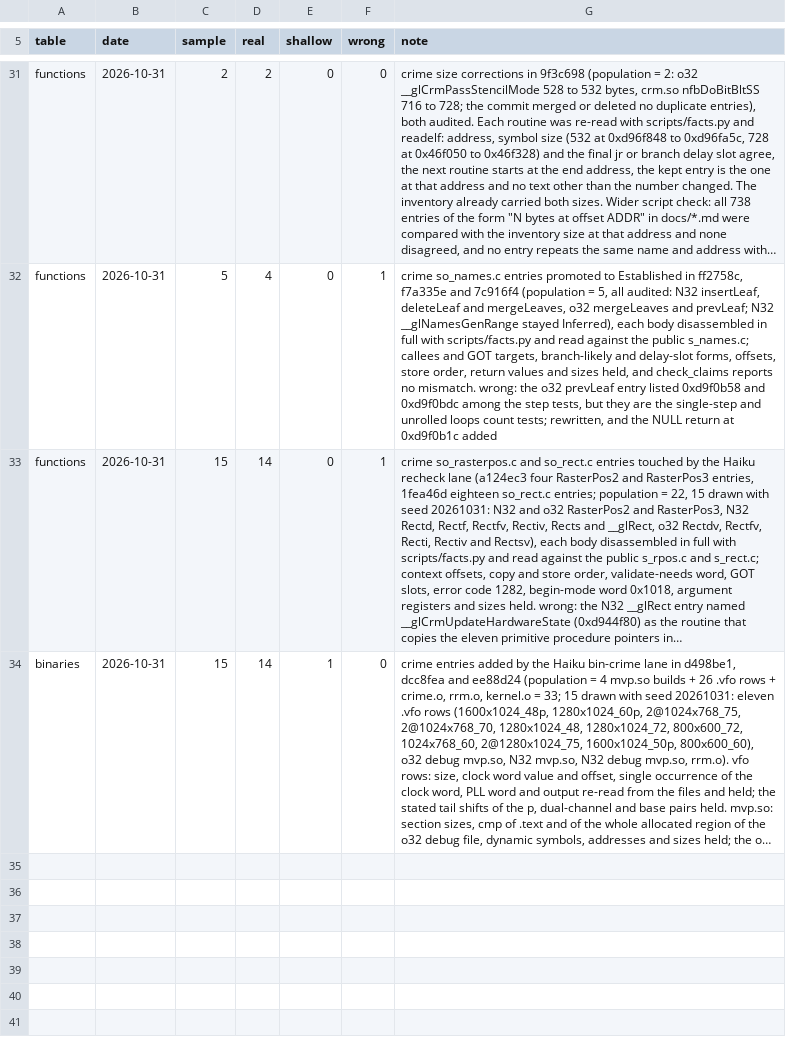
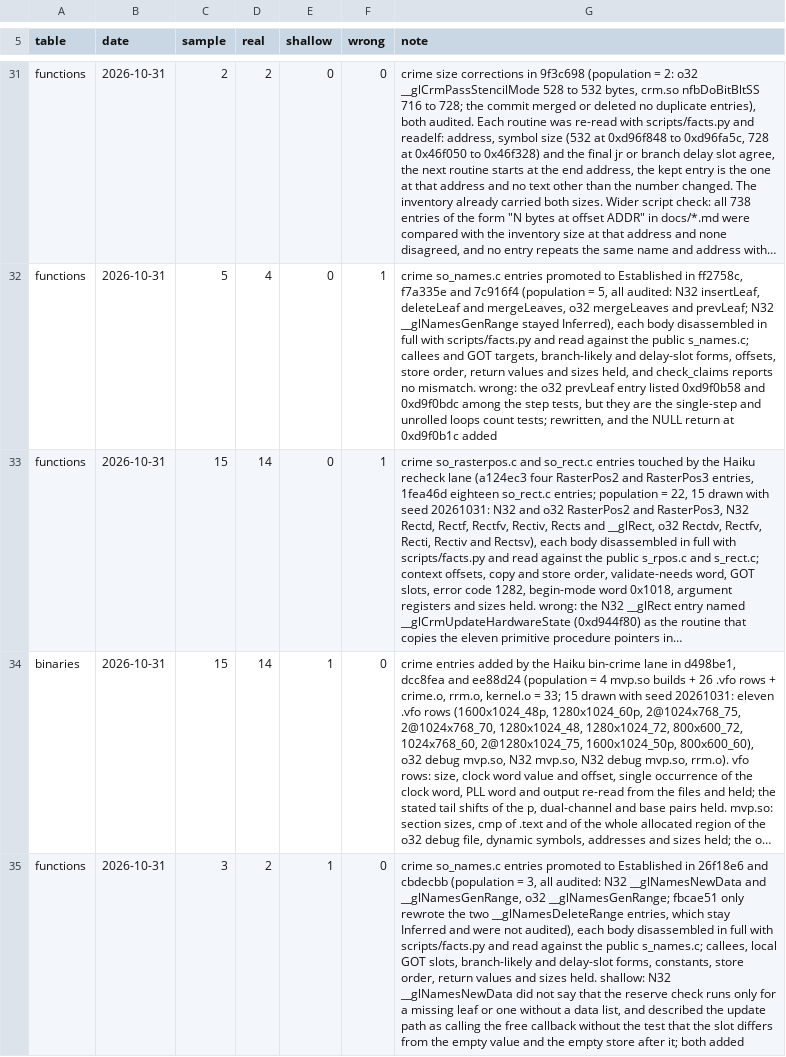
Before and after one commit to jamesbraid/crime, a TSV file: docs/inventory/audits.tsv, drawn as a sheet; only a part is shown, gaps mark what is left out; long unchanged cells end in …; the diff names each change by its address in the sheet, - before the commit and + after, or states it on an @@ line.

Commit message:
docs: state the reserve-check gate and the update path in the NewData entry
The N32 __glNamesNewData entry read as if the spare-reserve check ran on
every call and as if the update path always called the type's free
callback. The body checks the reserve only for a missing leaf or one
with no data list, and calls the callback only when the slot differs
from the empty value, storing the empty value afterwards. Also record
the audit of the three an unpublished source file promotions.

```diff
--- a/docs/inventory/audits.tsv
+++ b/docs/inventory/audits.tsv
+row 35: functions | 2026-10-31 | 3 | 2 | 1 | 0 | crime so_names.c entries promoted to Established in 26f18e6 and cbdecbb (population = 3, all audited: N32 __glNamesNewData and __glNamesGenRange, o32 __glNamesGenRange; fbcae51 only rewrote the two __glNamesDeleteRange entries, which stay Inferred and were not audited), each body disassembled in full with scripts/facts.py and read against the public s_names.c; callees, local GOT slots, branch-likely and delay-slot forms, constants, store order, return values and sizes held. shallow: N32 __glNamesNewData did not say that the reserve check runs only for a missing leaf or one without a data list, and described the update path as calling the free callback without the test that the slot differs from the empty value and the empty store after it; both added
```
Also changed, not shown: docs/inventory/summary.tsv, 2 other files.
